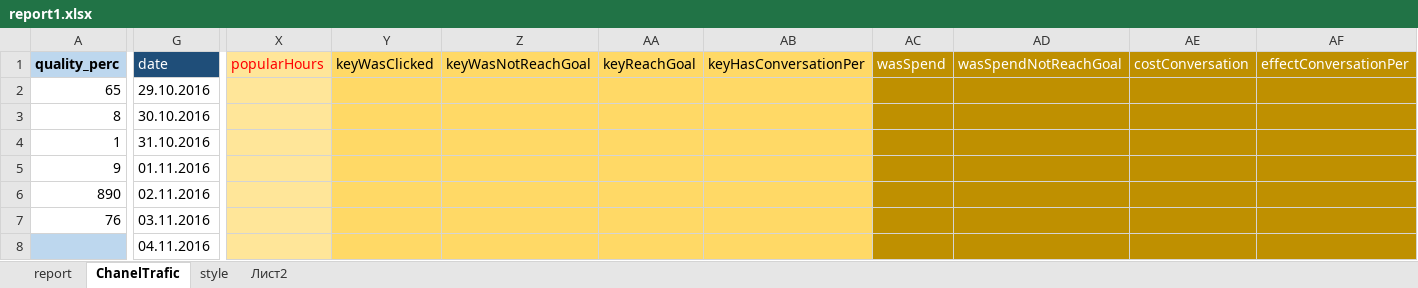
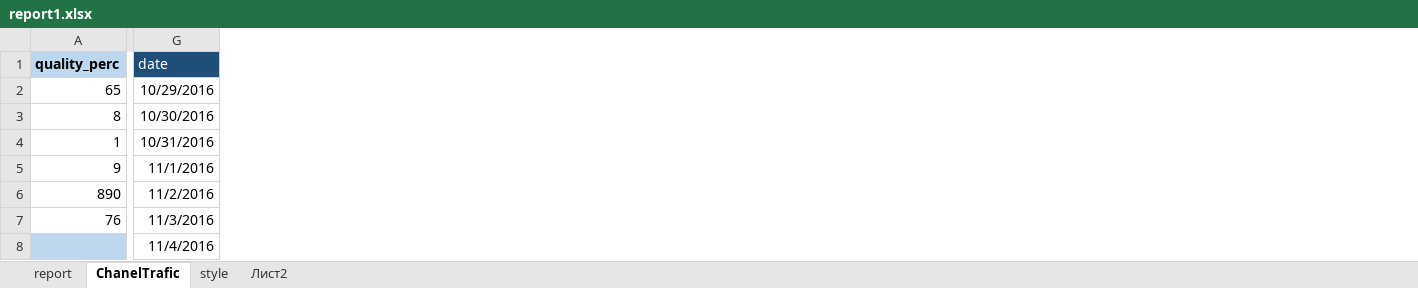
Before and after one commit to Kvazemorda/Analitics, an Excel workbook: ready/report1.xlsx, sheet ChanelTrafic, drawn as a sheet; only a part is shown, gaps mark what is left out; values as stored, in another font and other column widths than the file's, no borders; removed rows and columns are numbered as before the commit, all else as after; the diff covers the shown part only; the diff names each change by its address in the sheet, - before the commit and + after, or states it on an @@ line.

```diff
--- a/ready/report1.xlsx (sheet ChanelTrafic)
+++ b/ready/report1.xlsx (sheet ChanelTrafic)
-column X (popularHours), empty
-column Y (keyWasClicked), empty
-column Z (keyWasNotReachGoal), empty
-column AA (keyReachGoal), empty
-column AB (keyHasConversationPer), empty
-column AC (wasSpend), empty
-column AD (wasSpendNotReachGoal), empty
-column AE (costConversation), empty
-column AF (effectConversationPer), empty
-G2 (date): 29.10.2016
+G2 (date): 10/29/2016
-G3 (date): 30.10.2016
+G3 (date): 10/30/2016
-G4 (date): 31.10.2016
+G4 (date): 10/31/2016
-G5 (date): 01.11.2016
+G5 (date): 11/1/2016
-G6 (date): 02.11.2016
+G6 (date): 11/2/2016
-G7 (date): 03.11.2016
+G7 (date): 11/3/2016
-G8 (date): 04.11.2016
+G8 (date): 11/4/2016
```
Also changed, not shown: 2 added columns and 2 removed columns elsewhere in this sheet, sheet report, sheet style, charts or pictures, template/Report.xlsx, 26 other files.
